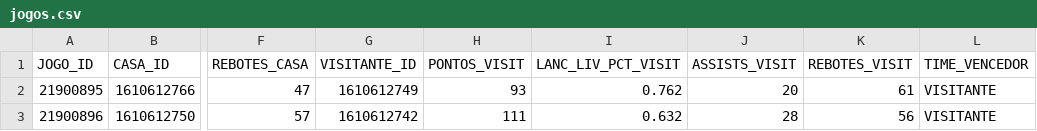
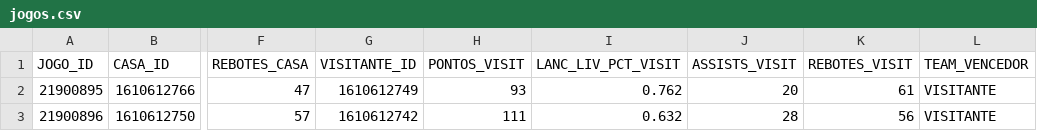
Before and after one commit to joaofmds/projetoModulo3_NBA, a CSV file: csv/jogos.csv, drawn as a sheet; only a part is shown, gaps mark what is left out; the diff names each change by its address in the sheet, - before the commit and + after, or states it on an @@ line.

```diff
--- a/csv/jogos.csv
+++ b/csv/jogos.csv
-L1: TIME_VENCEDOR
+L1: TEAM_VENCEDOR
```
Also changed, not shown: csv/classificacao.csv, csv/jogadores.csv, 2 other files.
